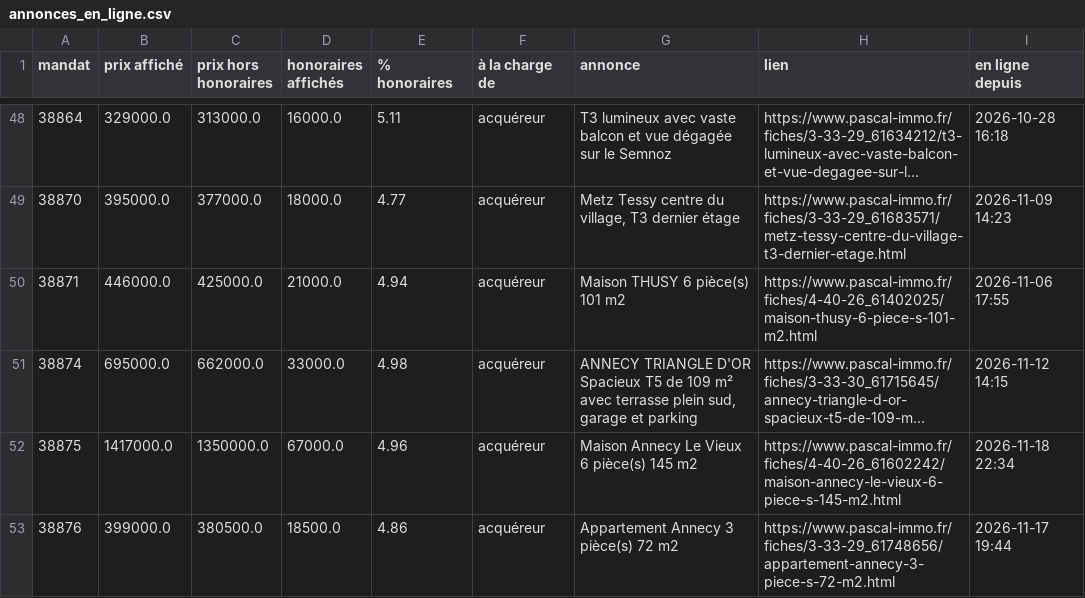
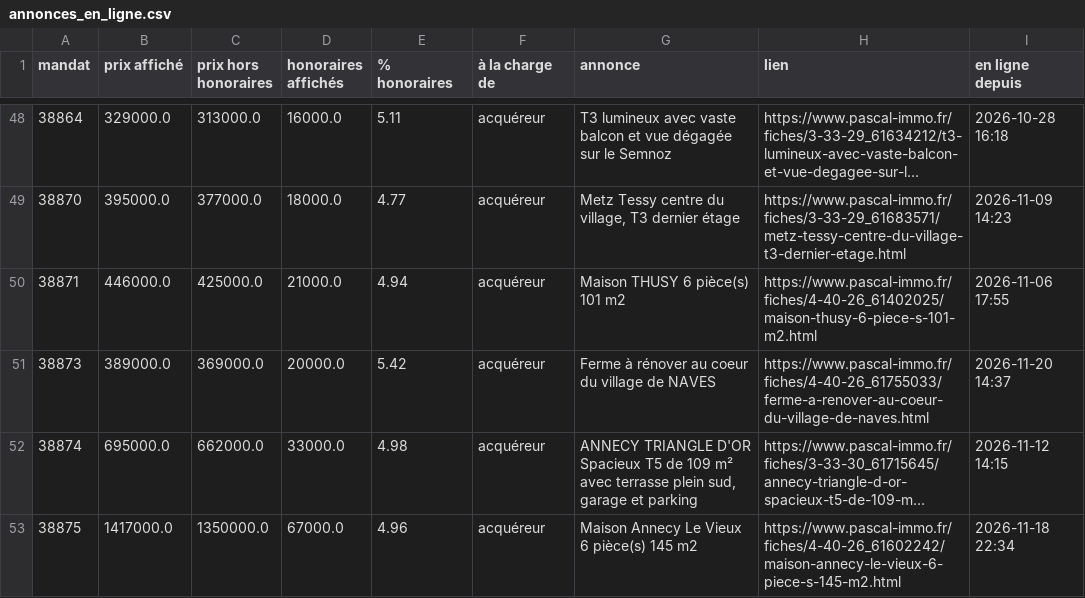
Before and after one commit to paulineberner74/veille-pascal-immo, a CSV file: data/annonces_en_ligne.csv, drawn as a sheet; only a part is shown, gaps mark what is left out; the shorter side is filled out with more unchanged rows; long unchanged cells end in …; the diff names each change by its address in the sheet, - before the commit and + after, or states it on an @@ line.

```diff
--- a/data/annonces_en_ligne.csv
+++ b/data/annonces_en_ligne.csv
+row 51: 38873 | 389000.0 | 369000.0 | 20000.0 | 5.42 | acquéreur | Ferme à rénover au coeur du village de NAVES | https://www.pascal-immo.fr/fiches/4-40-26_61755033/ferme-a-renover-au-coeur-du-village-de-naves.html | 2026-11-20 14:37
```
Also changed, not shown: data/historique.csv, 1 other file.
